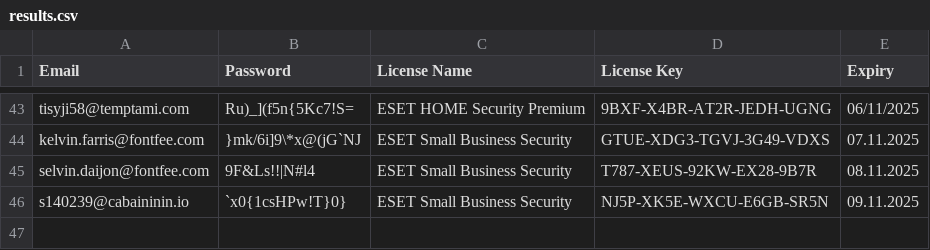
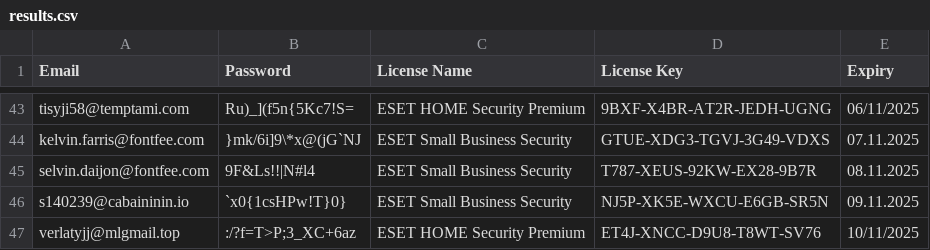
Before and after one commit to vhd0/ESET-KeyGen, a CSV file: results.csv, drawn as a sheet; only a part is shown, gaps mark what is left out.

```diff
--- a/results.csv
+++ b/results.csv
@@ -46 +46,2 @@ Email,Password,License Name,License Key,Expiry
 "s140239@cabaininin.io","`x0{1csHPw!T}0}","ESET Small Business Security","NJ5P-XK5E-WXCU-E6GB-SR5N","09.11.2025"
+"verlatyjj@mlgmail.top",":/?f=T>P;3_XC+6az","ESET HOME Security Premium","ET4J-XNCC-D9U8-T8WT-SV76","10/11/2025"
```
